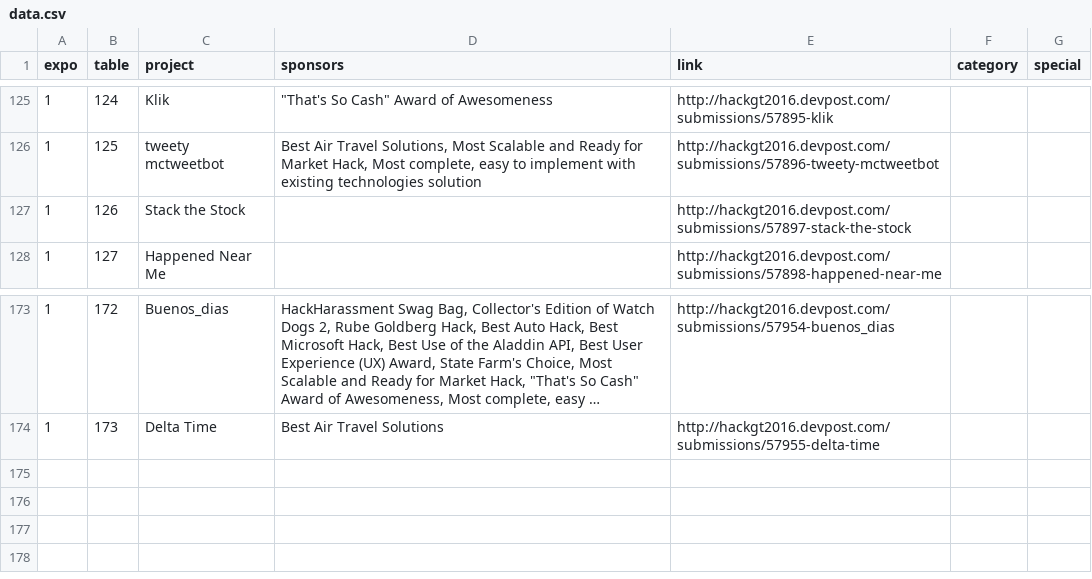
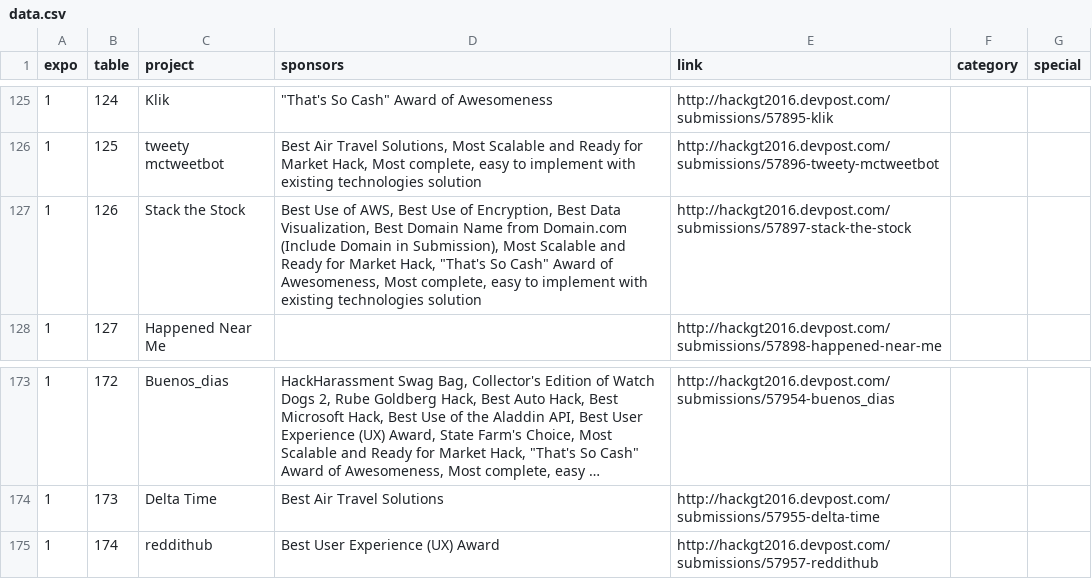
Before and after one commit to hoffm386/expo2016, a CSV file: data/data.csv, drawn as a sheet; only a part is shown, gaps mark what is left out; long unchanged cells end in ….

Commit message:
Added late prizes.

```diff
--- a/data/data.csv
+++ b/data/data.csv
@@ -126,3 +126,3 @@ expo,table,project,sponsors,link,category,special
 1,125,tweety mctweetbot,"Best Air Travel Solutions, Most Scalable and Ready for Market Hack, Most complete, easy to implement with existing technologies solution",http://hackgt2016.devpost.com/submissions/57896-tweety-mctweetbot,,
-1,126,Stack the Stock,,http://hackgt2016.devpost.com/submissions/57897-stack-the-stock,,
+1,126,Stack the Stock,"Best Use of AWS, Best Use of Encryption, Best Data Visualization, Best Domain Name from Domain.com (Include Domain in Submission), Most Scalable and Ready for Market Hack, ""That's So Cash"" Award of Awesomeness, Most complete, easy to implement with existing technologies solution",http://hackgt2016.devpost.com/submissions/57897-stack-the-stock,,
 1,127,Happened Near Me,,http://hackgt2016.devpost.com/submissions/57898-happened-near-me,,
@@ -174 +174,2 @@ expo,table,project,sponsors,link,category,special
 1,173,Delta Time,Best Air Travel Solutions,http://hackgt2016.devpost.com/submissions/57955-delta-time,,
+1,174,reddithub,Best User Experience (UX) Award,http://hackgt2016.devpost.com/submissions/57957-reddithub,,
```
